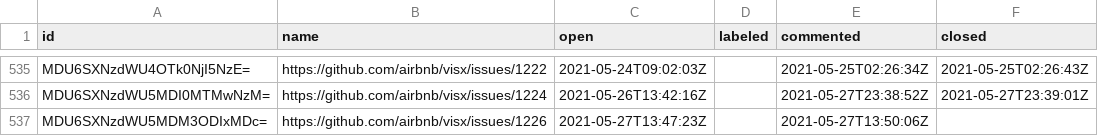
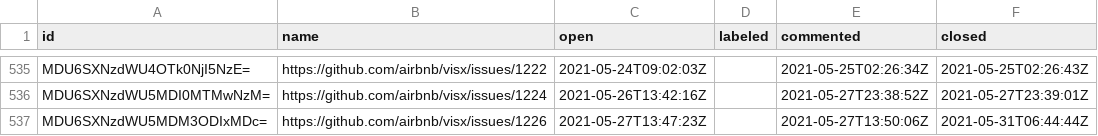
Before and after one commit to oselvar/oselvar-github-metrics, a CSV file: data/airbnb/visx/issues.csv, drawn as a sheet; only a part is shown, gaps mark what is left out.

```diff
--- a/data/airbnb/visx/issues.csv
+++ b/data/airbnb/visx/issues.csv
@@ -536,2 +536,2 @@ MDU6SXNzdWU4OTk0NjI5NzE=,https://github.com/airbnb/visx/issues/1222,2021-05-24T0
 MDU6SXNzdWU5MDI0MTMwNzM=,https://github.com/airbnb/visx/issues/1224,2021-05-26T13:42:16Z,,2021-05-27T23:38:52Z,2021-05-27T23:39:01Z
-MDU6SXNzdWU5MDM3ODIxMDc=,https://github.com/airbnb/visx/issues/1226,2021-05-27T13:47:23Z,,2021-05-27T13:50:06Z,
+MDU6SXNzdWU5MDM3ODIxMDc=,https://github.com/airbnb/visx/issues/1226,2021-05-27T13:47:23Z,,2021-05-27T13:50:06Z,2021-05-31T06:44:44Z
```
Also changed, not shown: 4 other files.
